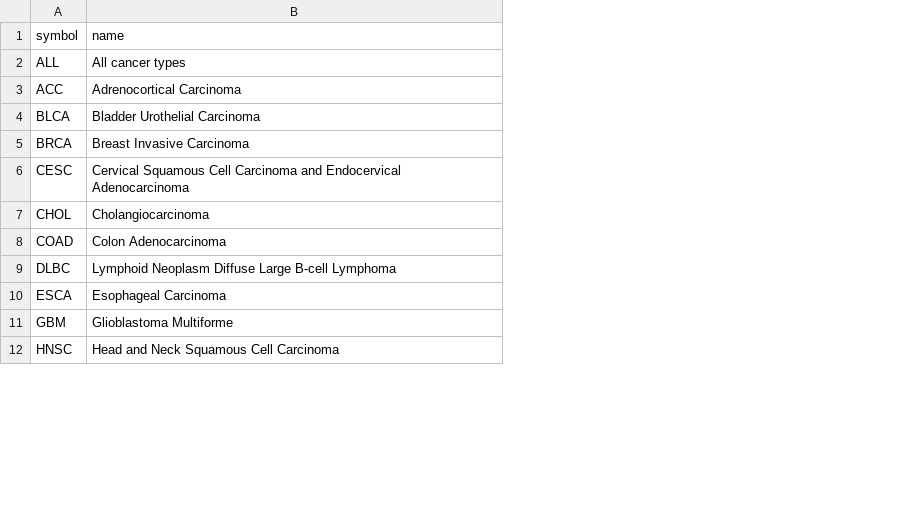
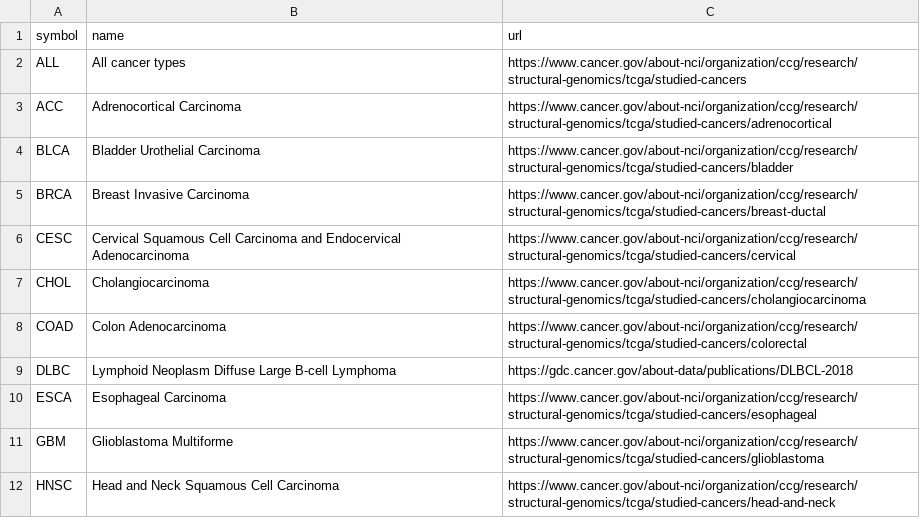
Before and after one commit to javi-gv94/TCGA-data-model-v0.4, a TSV file: cancer_names.tsv, drawn as a sheet; only a part is shown; the diff names each change by its address in the sheet, - before the commit and + after, or states it on an @@ line.

Commit message:
added acronyms and TCGA urls to challenges

```diff
--- a/cancer_names.tsv
+++ b/cancer_names.tsv
+column C (url), rows 2-12: https://www.cancer.gov/about-nci/organization/ccg/research/structural-genomics/tcga/studied-cancers | https://www.cancer.gov/about-nci/organization/ccg/research/structural-genomics/tcga/studied-cancers/adrenocortical | https://www.cancer.gov/about-nci/organization/ccg/research/structural-genomics/tcga/studied-cancers/bladder | https://www.cancer.gov/about-nci/organization/ccg/research/structural-genomics/tcga/studied-cancers/breast-ductal | https://www.cancer.gov/about-nci/organization/ccg/research/structural-genomics/tcga/studied-cancers/cervical | https://www.cancer.gov/about-nci/organization/ccg/research/structural-genomics/tcga/studied-cancers/cholangiocarcinoma | https://www.cancer.gov/about-nci/organization/ccg/research/structural-genomics/tcga/studied-cancers/colorectal | https://gdc.cancer.gov/about-data/publications/DLBCL-2018 | https://www.cancer.gov/about-nci/organization/ccg/research/structural-genomics/tcga/studied-cancers/esophageal | https://www.cancer.gov/about-nci/organization/ccg/research/structural-genomics/tcga/studied-cancers/glioblastoma | https://www.cancer.gov/about-nci/organization/ccg/research/structural-genomics/tcga/studied-cancers/head-and-neck
```
Also changed, not shown: 36 other files.
